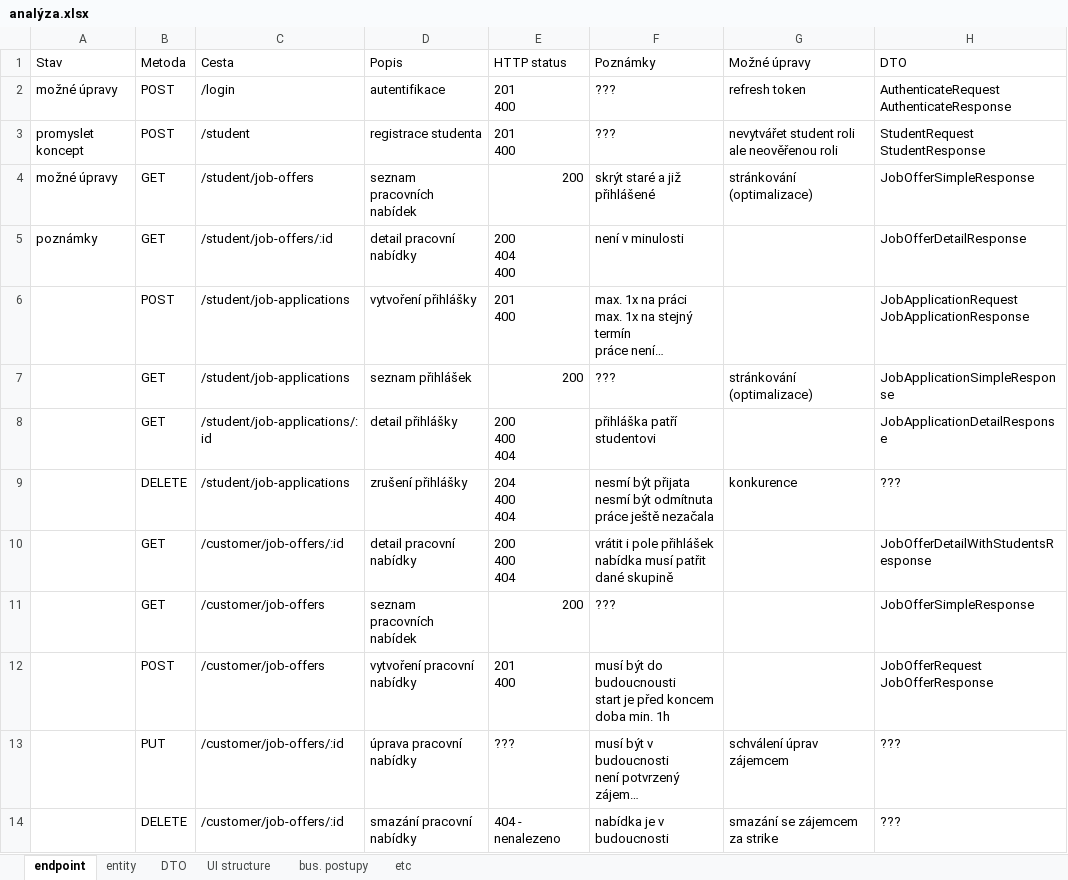
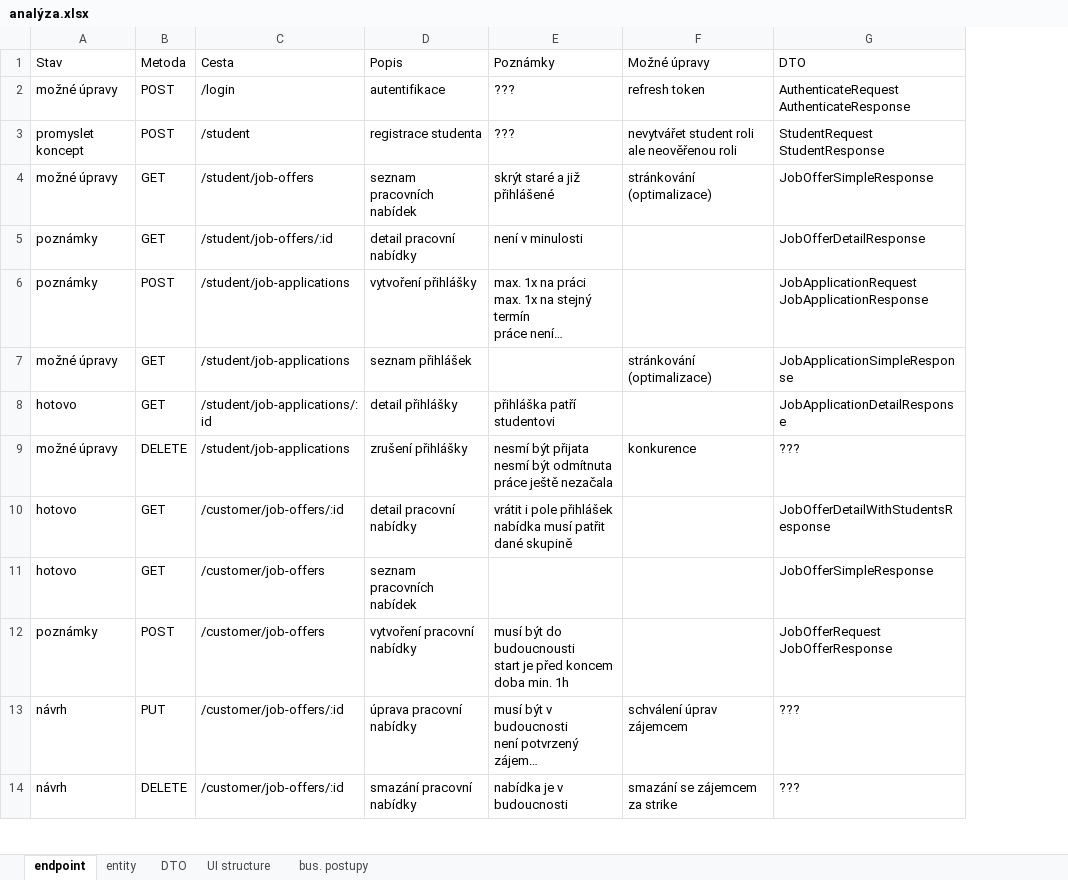
Before and after one commit to hroudaadam/studentby, an Excel workbook: analýza.xlsx, sheet endpoint, drawn as a sheet; only a part is shown; long unchanged cells end in …; values as stored, in another font and other column widths than the file's, no cell formats; removed rows and columns are numbered as before the commit, all else as after; ↵ is a line break in a cell; the diff covers the shown part only; the diff names each change by its address in the sheet, - before the commit and + after, or states it on an @@ line.

```diff
--- a/analýza.xlsx (sheet endpoint)
+++ b/analýza.xlsx (sheet endpoint)
-sheet tab: etc
-column E (HTTP status), rows 2-14: 201 ↵ 400 | 201 ↵ 400 | 200 | 200 ↵ 404 ↵ 400 | 201 ↵ 400 | 200 | 200 ↵ 400 ↵ 404 | 204 ↵ 400 ↵ 404 | 200 ↵ 400 ↵ 404 | 200 | 201 ↵ 400 | ??? | 404 - nenalezeno
-A6 (Stav): (empty)
+A6 (Stav): poznámky
-A7 (Stav): (empty)
+A7 (Stav): možné úpravy
-E7 (Poznámky): ???
+E7 (Poznámky): (empty)
-A8 (Stav): (empty)
+A8 (Stav): hotovo
-A9 (Stav): (empty)
+A9 (Stav): možné úpravy
-A10:A11 (Stav): (empty)
+A10:A11 (Stav): hotovo
-E11 (Poznámky): ???
+E11 (Poznámky): (empty)
-A12 (Stav): (empty)
+A12 (Stav): poznámky
-A13:A14 (Stav): (empty)
+A13:A14 (Stav): návrh
```
Also changed, not shown: 18 edited cells elsewhere in this sheet, sheet entity, sheet DTO, sheet UI structure, sheet bus. postupy, cell formats, 8 other files.
